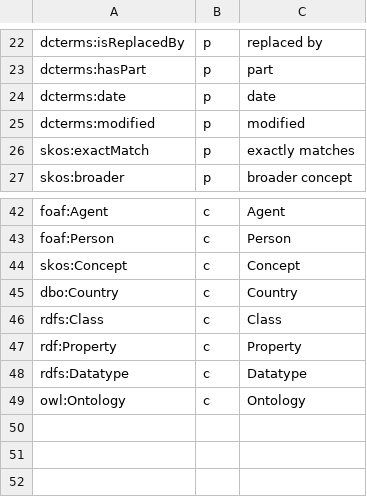
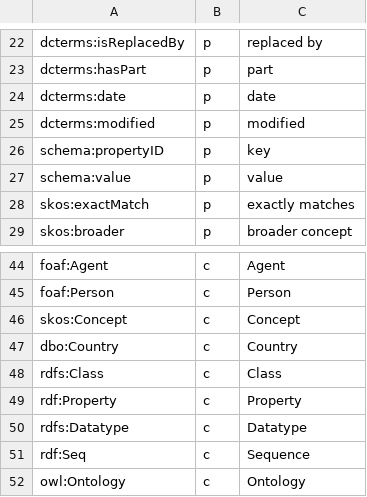
Before and after one commit to cgutteridge/uri4uri, a CSV file: htdocs/data/nsextras.csv, drawn as a sheet; only a part is shown, gaps mark what is left out; the diff names each change by its address in the sheet, - before the commit and + after, or states it on an @@ line.

```diff
--- a/htdocs/data/nsextras.csv
+++ b/htdocs/data/nsextras.csv
+row 26: schema:propertyID | p | key
+row 27: schema:value | p | value
+row 51: rdf:Seq | c | Sequence
```
Also changed, not shown: htdocs/data/ns.csv, 2 other files.
